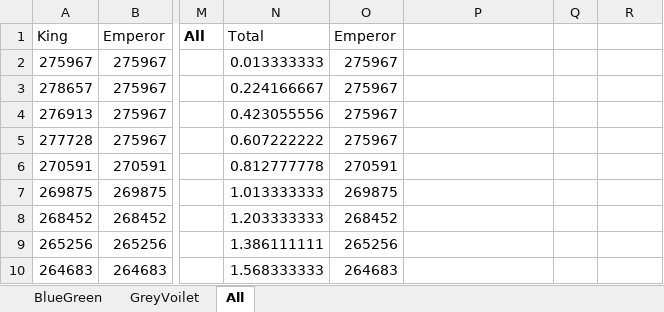
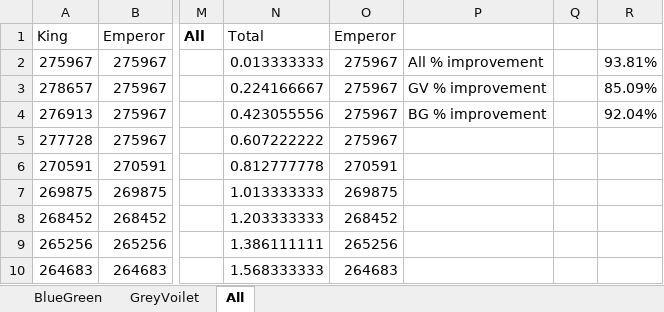
Before and after one commit to robertson809/genetic-programming-school-segregation, an Excel workbook: Converged/Data.xlsx, sheet All, drawn as a sheet; only a part is shown, gaps mark what is left out; values as stored, in another font and other column widths than the file's, no borders; charts and pictures not drawn; the diff names each change by its address in the sheet, - before the commit and + after, or states it on an @@ line.

```diff
--- a/Converged/Data.xlsx (sheet All)
+++ b/Converged/Data.xlsx (sheet All)
-P2: (empty)
+P2: All % improvement
-R2: (empty)
+R2: 93.81%
-P3: (empty)
+P3: GV % improvement
-R3: (empty)
+R3: 85.09%
-P4: (empty)
+P4: BG % improvement
-R4: (empty)
+R4: 92.04%
```
Also changed, not shown: charts or pictures, 15 other files.
